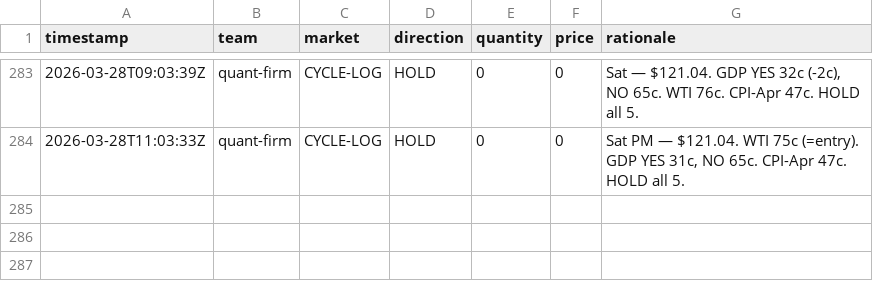
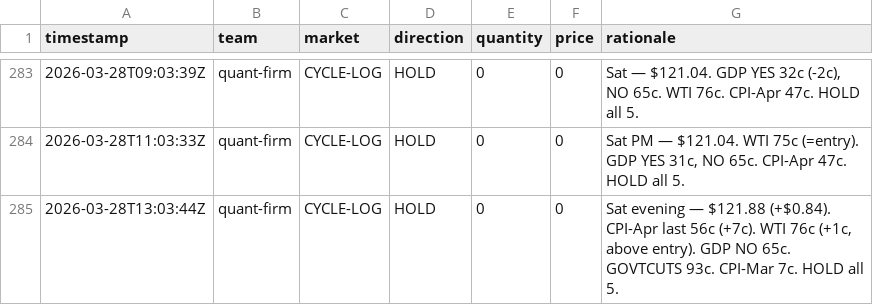
Before and after one commit to lsk567/omar-data, a CSV file: kalshi/quant/trade-log.csv, drawn as a sheet; only a part is shown, gaps mark what is left out; the diff names each change by its address in the sheet, - before the commit and + after, or states it on an @@ line.

```diff
--- a/kalshi/quant/trade-log.csv
+++ b/kalshi/quant/trade-log.csv
+row 285: 2026-03-28T13:03:44Z | quant-firm | CYCLE-LOG | HOLD | 0 | 0 | Sat evening — $121.88 (+$0.84). CPI-Apr last 56c (+7c). WTI 76c (+1c, above entry). GDP NO 65c. GOVTCUTS 93c. CPI-Mar 7c. HOLD all 5.
```
Also changed, not shown: kalshi/quant/portfolio-history.csv.
